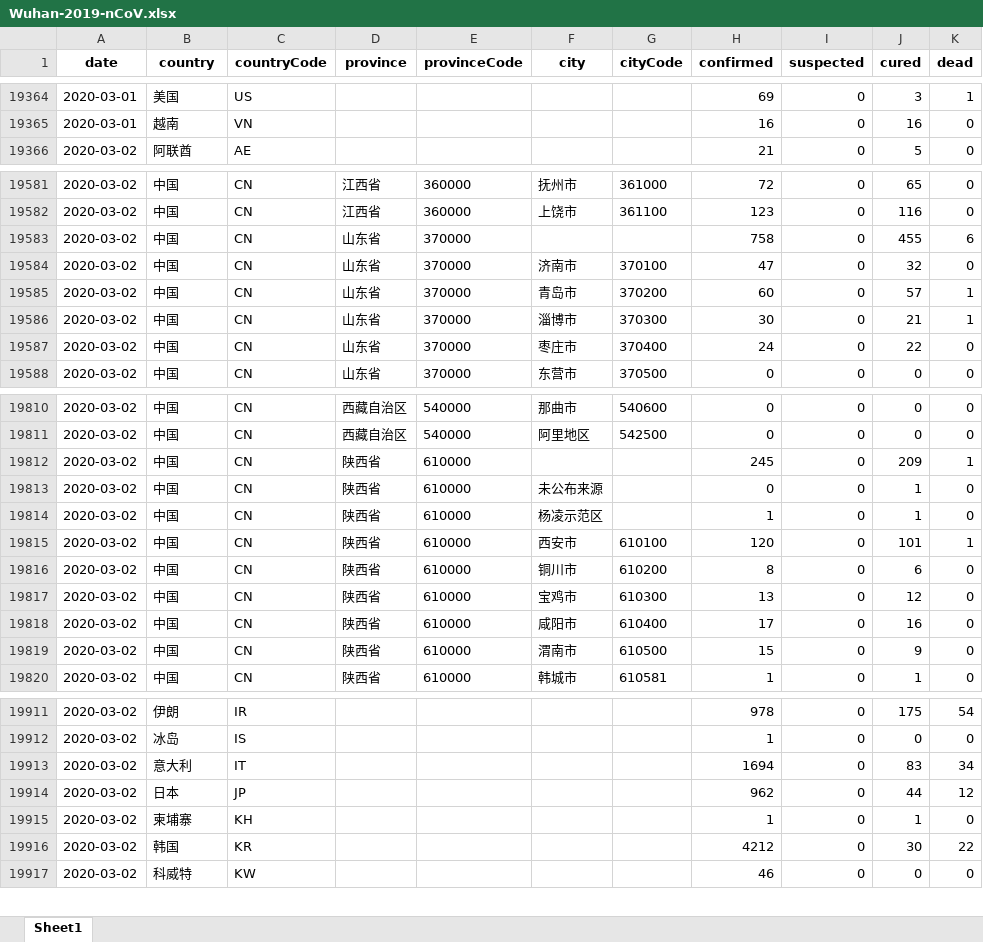
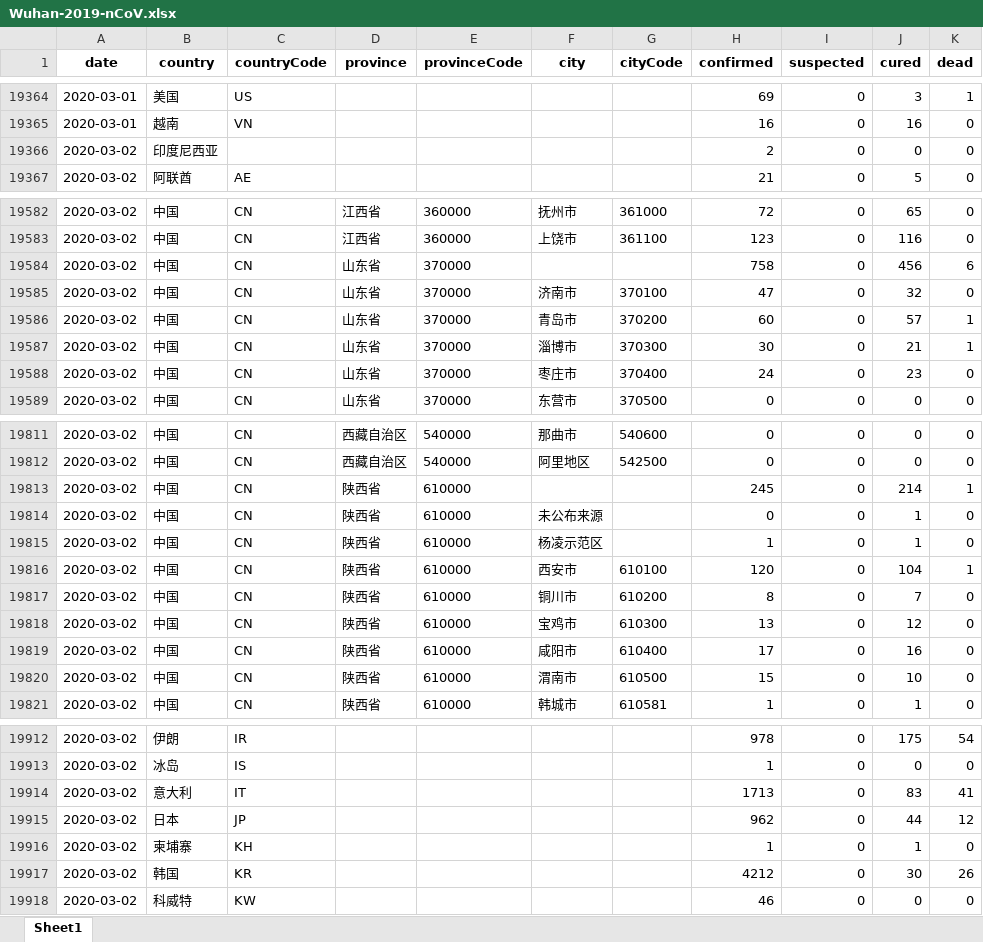
Before and after one commit to canghailan/Wuhan-2019-nCoV, an Excel workbook: Wuhan-2019-nCoV.xlsx, sheet Sheet1, drawn as a sheet; only a part is shown, gaps mark what is left out; values as stored, in another font and other column widths than the file's, no borders; addresses are those after the commit; the diff covers the shown part only; the diff names each change by its address in the sheet, - before the commit and + after, or states it on an @@ line.

```diff
--- a/Wuhan-2019-nCoV.xlsx (sheet Sheet1)
+++ b/Wuhan-2019-nCoV.xlsx (sheet Sheet1)
+row 19366: 2020-03-02 | 印度尼西亚 |  |  |  |  |  | 2 | 0 | 0 | 0
-J19584 (cured): 455
+J19584 (cured): 456
-J19588 (cured): 22
+J19588 (cured): 23
-J19813 (cured): 209
+J19813 (cured): 214
-J19816 (cured): 101
+J19816 (cured): 104
-J19817 (cured): 6
+J19817 (cured): 7
-J19820 (cured): 9
+J19820 (cured): 10
-H19914 (confirmed): 1694
+H19914 (confirmed): 1713
-K19914 (dead): 34
+K19914 (dead): 41
-K19917 (dead): 22
+K19917 (dead): 26
```
Also changed, not shown: 17 edited cells elsewhere in this sheet, 2 other files.
